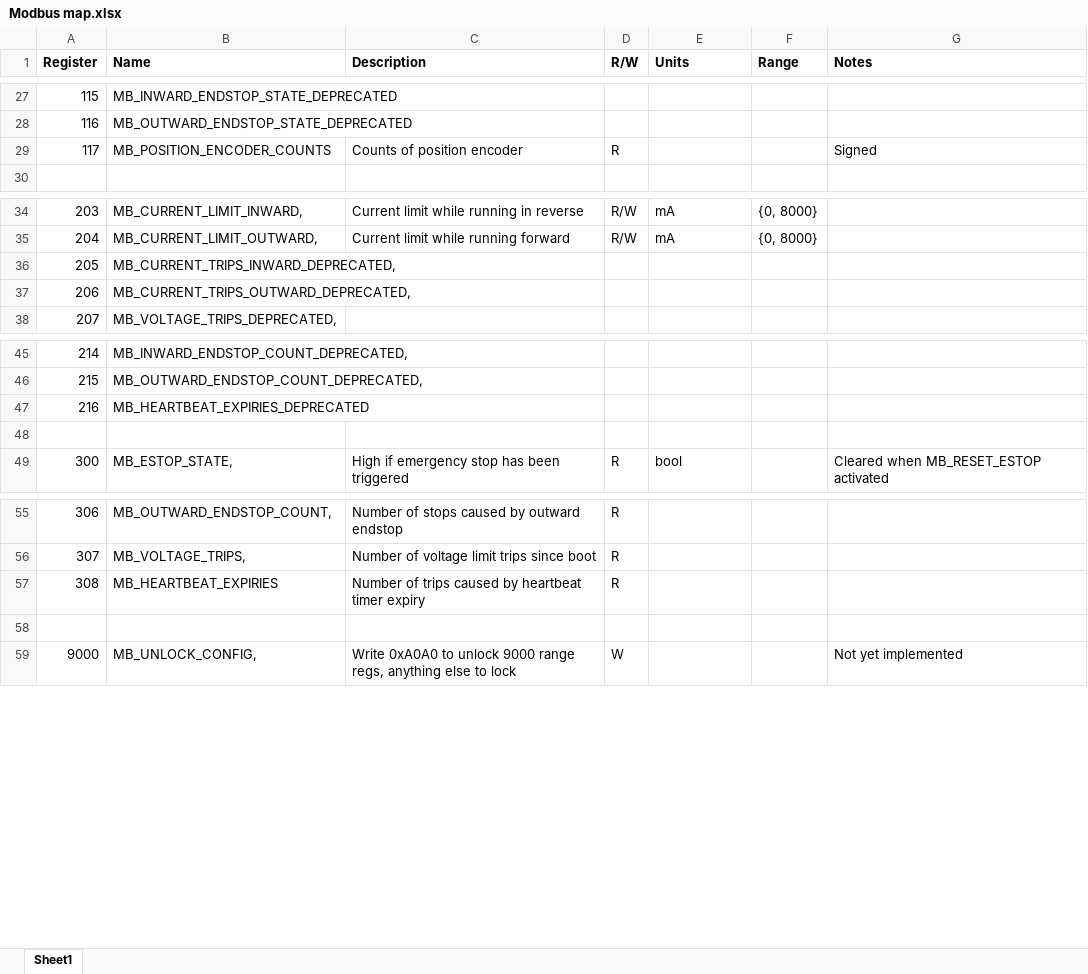
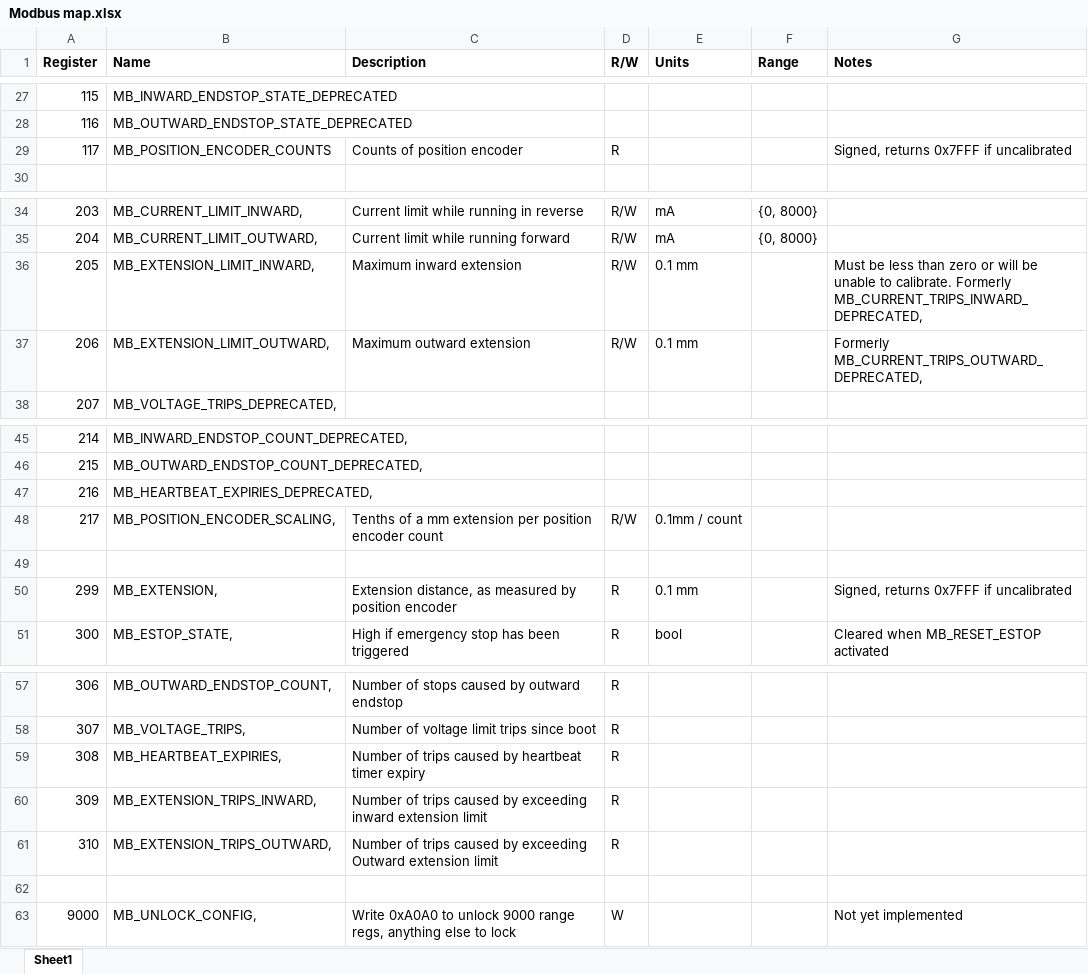
Before and after one commit to makemob/Huhu, an Excel workbook: Modbus map.xlsx, sheet Sheet1, drawn as a sheet; only a part is shown, gaps mark what is left out; values as stored, in another font and other column widths than the file's, no borders; addresses are those after the commit; the diff names each change by its address in the sheet, - before the commit and + after, or states it on an @@ line.

Commit message:
Add configurable extension limits

```diff
--- a/Modbus map.xlsx (sheet Sheet1)
+++ b/Modbus map.xlsx (sheet Sheet1)
-G29 (Notes): Signed
+G29 (Notes): Signed, returns 0x7FFF if uncalibrated
-B36 (Name): MB_CURRENT_TRIPS_INWARD_DEPRECATED,
+B36 (Name): MB_EXTENSION_LIMIT_INWARD,
-C36 (Description): (empty)
+C36 (Description): Maximum inward extension
-D36:D37 (R/W): (empty)
+D36:D37 (R/W): R/W
-E36:E37 (Units): (empty)
+E36:E37 (Units): 0.1 mm
-G36 (Notes): (empty)
+G36 (Notes): Must be less than zero or will be unable to calibrate. Formerly MB_CURRENT_TRIPS_INWARD_DEPRECATED,
-B37 (Name): MB_CURRENT_TRIPS_OUTWARD_DEPRECATED,
+B37 (Name): MB_EXTENSION_LIMIT_OUTWARD,
-C37 (Description): (empty)
+C37 (Description): Maximum outward extension
-G37 (Notes): (empty)
+G37 (Notes): Formerly MB_CURRENT_TRIPS_OUTWARD_DEPRECATED,
-B47 (Name): MB_HEARTBEAT_EXPIRIES_DEPRECATED
+B47 (Name): MB_HEARTBEAT_EXPIRIES_DEPRECATED,
+row 48: 217 | MB_POSITION_ENCODER_SCALING, | Tenths of a mm extension per position encoder count | R/W | 0.1mm / count
+row 50: 299 | MB_EXTENSION, | Extension distance, as measured by position encoder | R | 0.1 mm |  | Signed, returns 0x7FFF if uncalibrated
-B59 (Name): MB_HEARTBEAT_EXPIRIES
+B59 (Name): MB_HEARTBEAT_EXPIRIES,
+row 60: 309 | MB_EXTENSION_TRIPS_INWARD, | Number of trips caused by exceeding inward extension limit | R
+row 61: 310 | MB_EXTENSION_TRIPS_OUTWARD, | Number of trips caused by exceeding Outward extension limit | R
```
Also changed, not shown: 6 other files.
